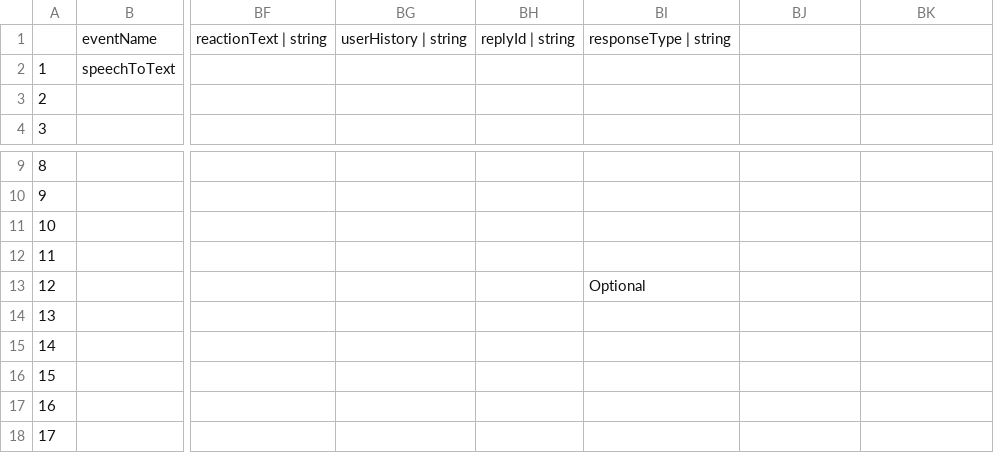
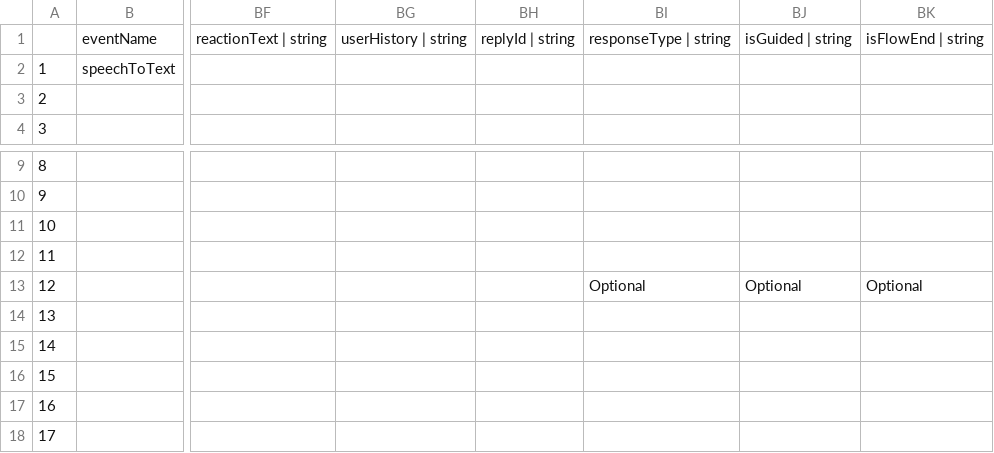
Before and after one commit to varshith257/telemetry, a CSV file: schema-generator/events.csv, drawn as a sheet; only a part is shown, gaps mark what is left out; the diff names each change by its address in the sheet, - before the commit and + after, or states it on an @@ line.

Commit message:
chore: add isGuided & isFlowEnd column

```diff
--- a/schema-generator/events.csv
+++ b/schema-generator/events.csv
-BJ1: (empty)
+BJ1: isGuided | string
-BK1: (empty)
+BK1: isFlowEnd | string
-BJ13: (empty)
+BJ13: Optional
-BK13: (empty)
+BK13: Optional
```
Also changed, not shown: 11 other files.
